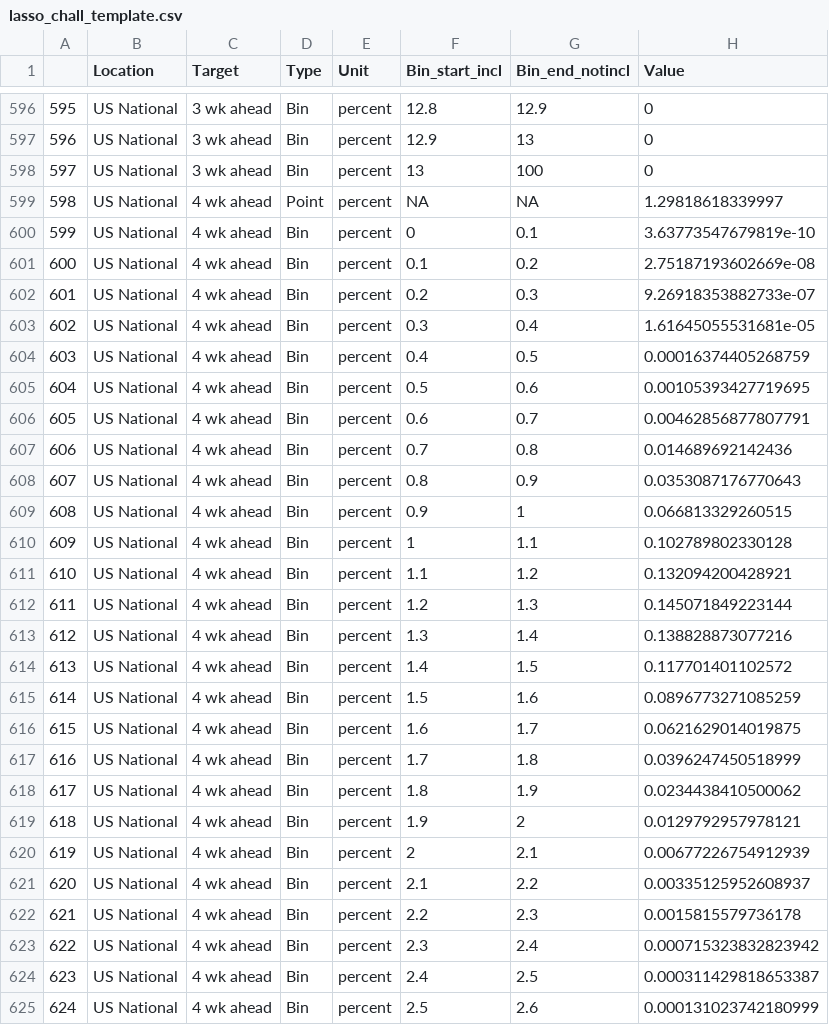
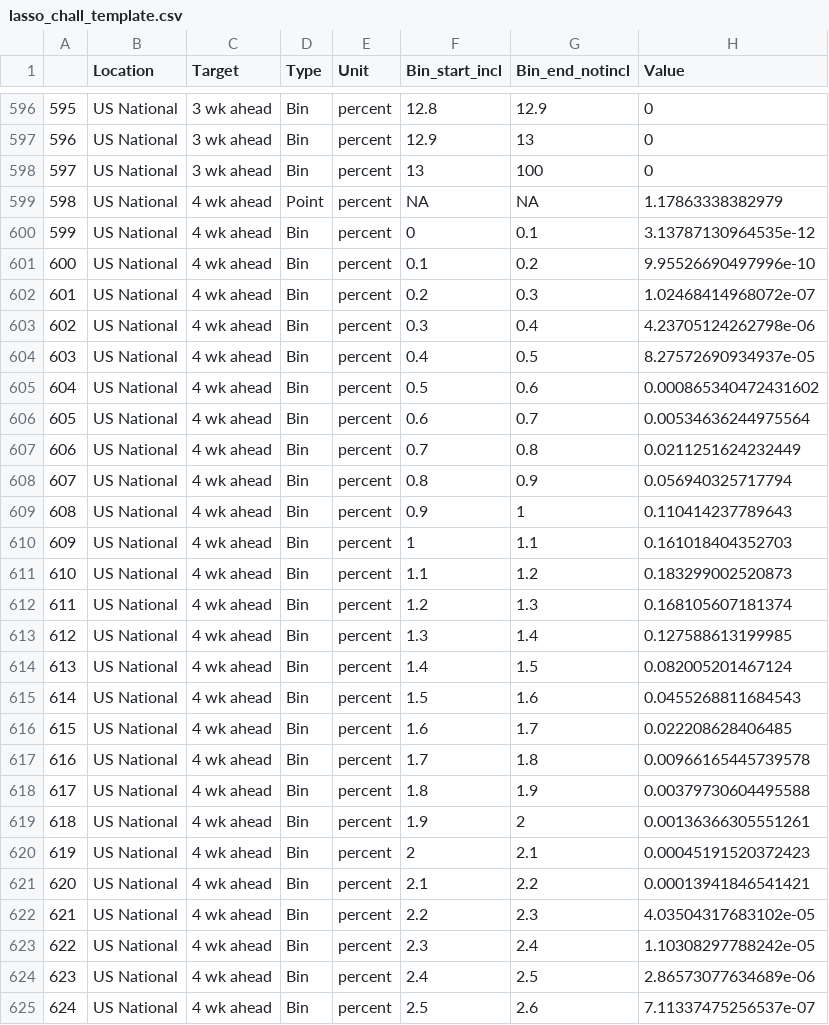
Before and after one commit to esthervankleef/Flu-forecasting-underdog, a CSV file: Forecasts/lasso_chall_template.csv, drawn as a sheet; only a part is shown, gaps mark what is left out; the diff covers the shown part only.

```diff
--- a/Forecasts/lasso_chall_template.csv
+++ b/Forecasts/lasso_chall_template.csv
@@ -598,28 +598,28 @@
 "597","US National","3 wk ahead","Bin","percent","13","100",0
-"598","US National","4 wk ahead","Point","percent",NA,NA,1.29818618339997
-"599","US National","4 wk ahead","Bin","percent","0","0.1",3.63773547679819e-10
-"600","US National","4 wk ahead","Bin","percent","0.1","0.2",2.75187193602669e-08
-"601","US National","4 wk ahead","Bin","percent","0.2","0.3",9.26918353882733e-07
-"602","US National","4 wk ahead","Bin","percent","0.3","0.4",1.61645055531681e-05
-"603","US National","4 wk ahead","Bin","percent","0.4","0.5",0.00016374405268759
-"604","US National","4 wk ahead","Bin","percent","0.5","0.6",0.00105393427719695
-"605","US National","4 wk ahead","Bin","percent","0.6","0.7",0.00462856877807791
-"606","US National","4 wk ahead","Bin","percent","0.7","0.8",0.014689692142436
-"607","US National","4 wk ahead","Bin","percent","0.8","0.9",0.0353087176770643
-"608","US National","4 wk ahead","Bin","percent","0.9","1",0.066813329260515
-"609","US National","4 wk ahead","Bin","percent","1","1.1",0.102789802330128
-"610","US National","4 wk ahead","Bin","percent","1.1","1.2",0.132094200428921
-"611","US National","4 wk ahead","Bin","percent","1.2","1.3",0.145071849223144
-"612","US National","4 wk ahead","Bin","percent","1.3","1.4",0.138828873077216
-"613","US National","4 wk ahead","Bin","percent","1.4","1.5",0.117701401102572
-"614","US National","4 wk ahead","Bin","percent","1.5","1.6",0.0896773271085259
-"615","US National","4 wk ahead","Bin","percent","1.6","1.7",0.0621629014019875
-"616","US National","4 wk ahead","Bin","percent","1.7","1.8",0.0396247450518999
-"617","US National","4 wk ahead","Bin","percent","1.8","1.9",0.0234438410500062
-"618","US National","4 wk ahead","Bin","percent","1.9","2",0.0129792957978121
-"619","US National","4 wk ahead","Bin","percent","2","2.1",0.00677226754912939
-"620","US National","4 wk ahead","Bin","percent","2.1","2.2",0.00335125952608937
-"621","US National","4 wk ahead","Bin","percent","2.2","2.3",0.0015815579736178
-"622","US National","4 wk ahead","Bin","percent","2.3","2.4",0.000715323832823942
-"623","US National","4 wk ahead","Bin","percent","2.4","2.5",0.000311429818653387
-"624","US National","4 wk ahead","Bin","percent","2.5","2.6",0.000131023742180999
+"598","US National","4 wk ahead","Point","percent",NA,NA,1.17863338382979
+"599","US National","4 wk ahead","Bin","percent","0","0.1",3.13787130964535e-12
+"600","US National","4 wk ahead","Bin","percent","0.1","0.2",9.95526690497996e-10
+"601","US National","4 wk ahead","Bin","percent","0.2","0.3",1.02468414968072e-07
+"602","US National","4 wk ahead","Bin","percent","0.3","0.4",4.23705124262798e-06
+"603","US National","4 wk ahead","Bin","percent","0.4","0.5",8.27572690934937e-05
+"604","US National","4 wk ahead","Bin","percent","0.5","0.6",0.000865340472431602
+"605","US National","4 wk ahead","Bin","percent","0.6","0.7",0.00534636244975564
+"606","US National","4 wk ahead","Bin","percent","0.7","0.8",0.0211251624232449
+"607","US National","4 wk ahead","Bin","percent","0.8","0.9",0.056940325717794
+"608","US National","4 wk ahead","Bin","percent","0.9","1",0.110414237789643
+"609","US National","4 wk ahead","Bin","percent","1","1.1",0.161018404352703
+"610","US National","4 wk ahead","Bin","percent","1.1","1.2",0.183299002520873
+"611","US National","4 wk ahead","Bin","percent","1.2","1.3",0.168105607181374
+"612","US National","4 wk ahead","Bin","percent","1.3","1.4",0.127588613199985
+"613","US National","4 wk ahead","Bin","percent","1.4","1.5",0.082005201467124
+"614","US National","4 wk ahead","Bin","percent","1.5","1.6",0.0455268811684543
+"615","US National","4 wk ahead","Bin","percent","1.6","1.7",0.022208628406485
+"616","US National","4 wk ahead","Bin","percent","1.7","1.8",0.00966165445739578
+"617","US National","4 wk ahead","Bin","percent","1.8","1.9",0.00379730604495588
+"618","US National","4 wk ahead","Bin","percent","1.9","2",0.00136366305551261
+"619","US National","4 wk ahead","Bin","percent","2","2.1",0.00045191520372423
+"620","US National","4 wk ahead","Bin","percent","2.1","2.2",0.00013941846541421
+"621","US National","4 wk ahead","Bin","percent","2.2","2.3",4.03504317683102e-05
+"622","US National","4 wk ahead","Bin","percent","2.3","2.4",1.10308297788242e-05
+"623","US National","4 wk ahead","Bin","percent","2.4","2.5",2.86573077634689e-06
+"624","US National","4 wk ahead","Bin","percent","2.5","2.6",7.11337475256537e-07
```
Also changed, not shown: 143 edited cells elsewhere in this file, 1 other file.
